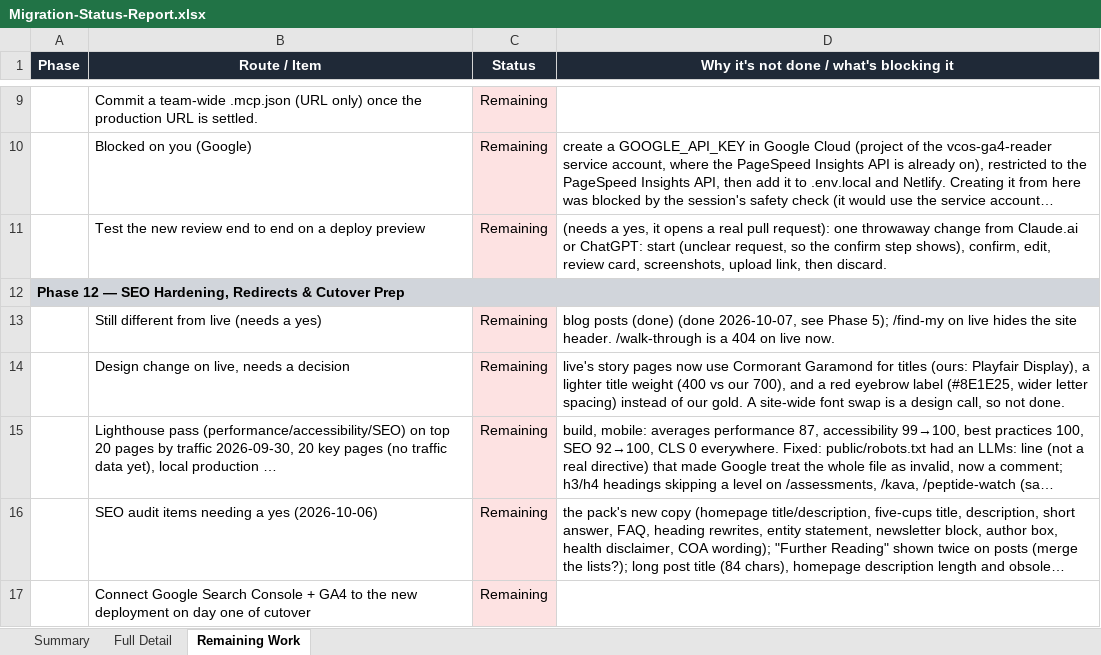
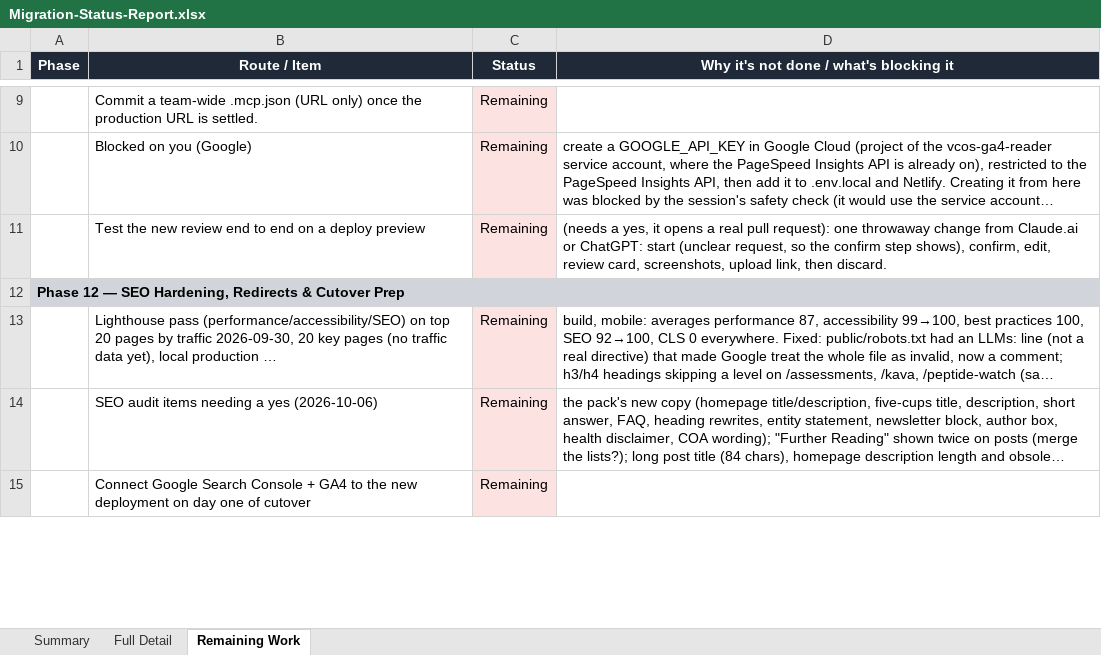
Before and after one commit to RRTONY/tonygreenberg-website, an Excel workbook: Migration-Status-Report.xlsx, sheet Remaining Work, drawn as a sheet; only a part is shown, gaps mark what is left out; long unchanged cells end in …; values as stored, in another font and other column widths than the file's, no borders; the diff names each change by its address in the sheet, - before the commit and + after, or states it on an @@ line.

```diff
--- a/Migration-Status-Report.xlsx (sheet Remaining Work)
+++ b/Migration-Status-Report.xlsx (sheet Remaining Work)
-row 13:  | Still different from live (needs a yes) | Remaining | blog posts (done) (done 2026-10-07, see Phase 5); /find-my on live hides the site header. /walk-through is a 404 on live now.
-row 14:  | Design change on live, needs a decision | Remaining | live's story pages now use Cormorant Garamond for titles (ours: Playfair Display), a lighter title weight (400 vs our 700), and a red eyebrow label (#8E1E25, wider letter spacing) instead of our gold. A site-wide font swap is a design call, so not done.
```
Also changed, not shown: sheet Summary, sheet Full Detail, hidden cells, 54 other files.
